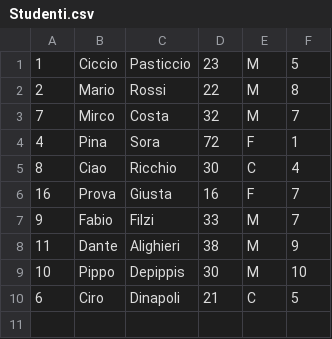
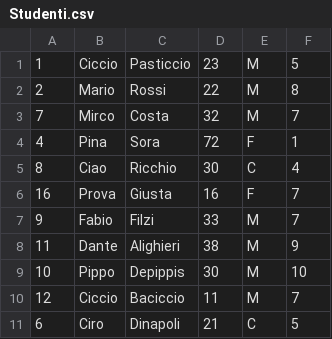
Before and after one commit to Pozzame/Studenti, a CSV file: Studenti/Studenti.csv, drawn as a sheet.

```diff
--- a/Studenti/Studenti.csv
+++ b/Studenti/Studenti.csv
@@ -9,2 +9,3 @@
 10,Pippo,Depippis,30,M,10
+12,Ciccio,Baciccio,11,M,7
 6,Ciro,Dinapoli,21,C,5
```
Also changed, not shown: 2 other files.
